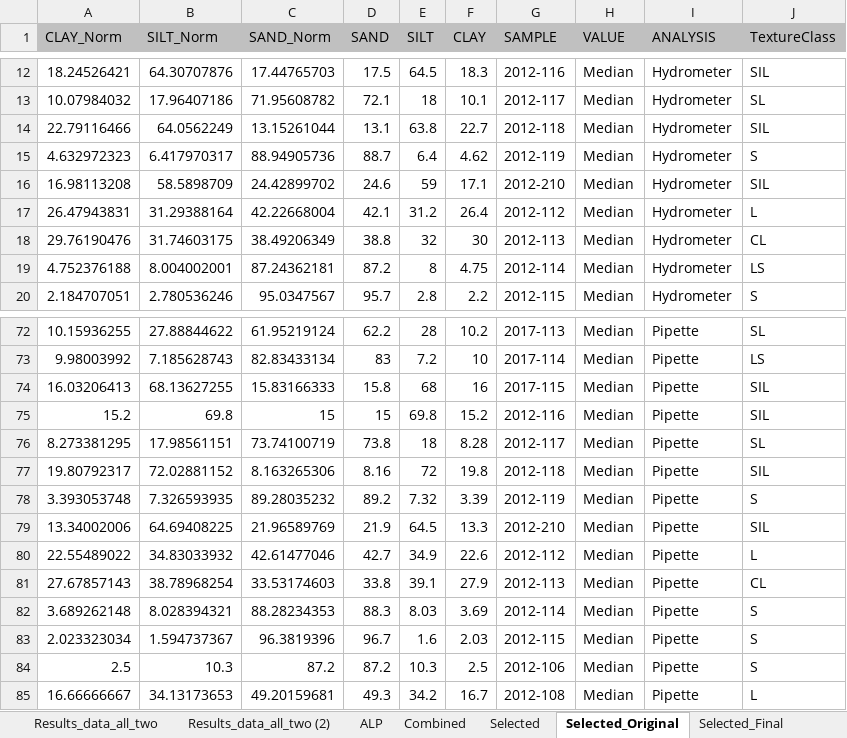
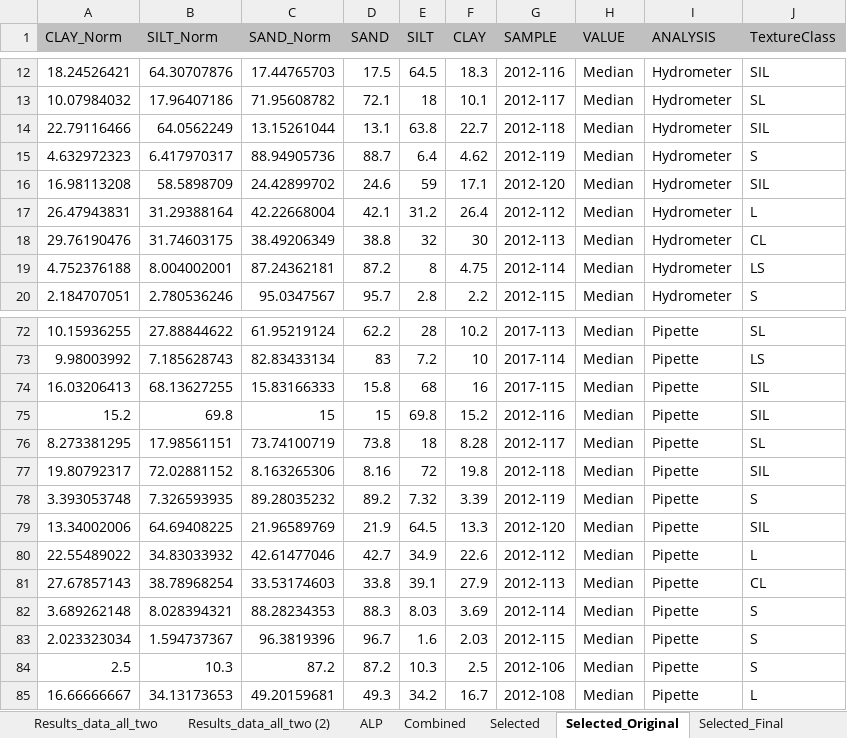
Before and after one commit to FelipeMonts/NAPTSoilsData, an Excel workbook: Results_data_all.xlsx, sheet Selected_Original, drawn as a sheet; only a part is shown, gaps mark what is left out; values as stored, in another font and other column widths than the file's, no borders; the diff names each change by its address in the sheet, - before the commit and + after, or states it on an @@ line.

Commit message:
Updated selected sample pdf lists

```diff
--- a/Results_data_all.xlsx (sheet Selected_Original)
+++ b/Results_data_all.xlsx (sheet Selected_Original)
-G16 (SAMPLE): 2012-210
+G16 (SAMPLE): 2012-120
-G79 (SAMPLE): 2012-210
+G79 (SAMPLE): 2012-120
```
Also changed, not shown: sheet Combined, other sheet tabs, SelectedSamplesPaper.xlsx, 2 other files.
